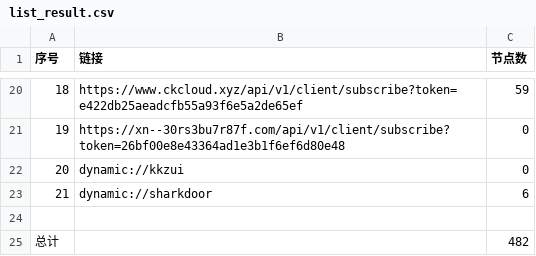
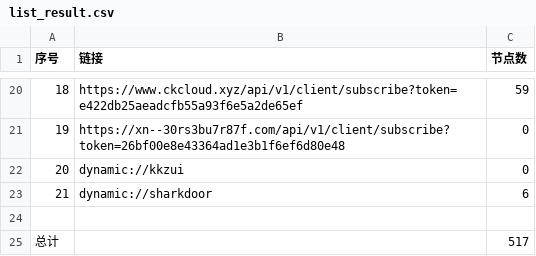
Before and after one commit to yaney01/NoMoreWalls, a CSV file: list_result.csv, drawn as a sheet; only a part is shown, gaps mark what is left out.

```diff
--- a/list_result.csv
+++ b/list_result.csv
@@ -24,2 +24,2 @@
 
-总计,,482
+总计,,517
```
Also changed, not shown: 11 other files.
